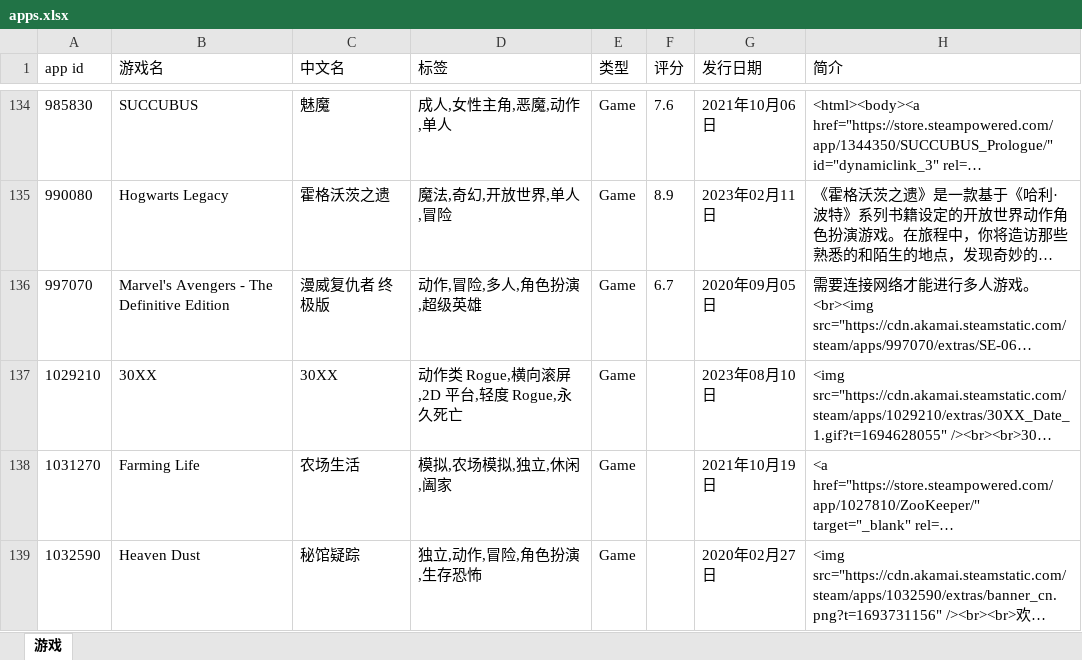
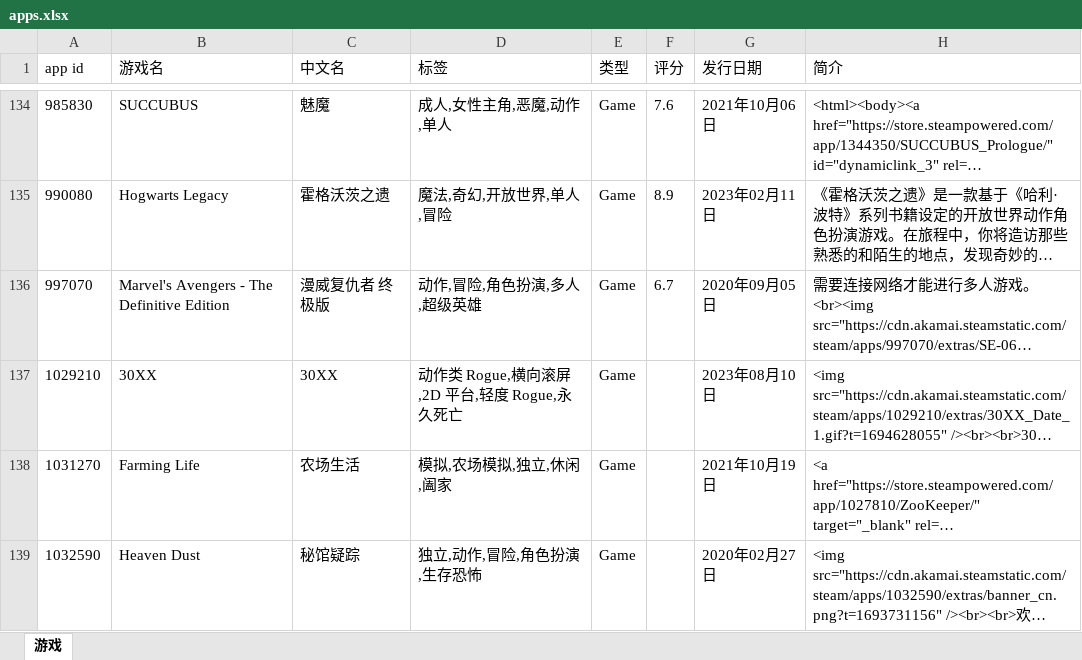
Before and after one commit to lls7890/Repository, an Excel workbook: apps.xlsx, sheet 游戏, drawn as a sheet; only a part is shown, gaps mark what is left out; long unchanged cells end in …; values as stored, in another font and other column widths than the file's, no borders; the diff covers the shown part only; the diff names each change by its address in the sheet, - before the commit and + after, or states it on an @@ line.

```diff
--- a/apps.xlsx (sheet 游戏)
+++ b/apps.xlsx (sheet 游戏)
-D136 (标签): 动作,冒险,多人,角色扮演,超级英雄
+D136 (标签): 动作,冒险,角色扮演,多人,超级英雄
```
Also changed, not shown: 15 edited cells elsewhere in this sheet.
